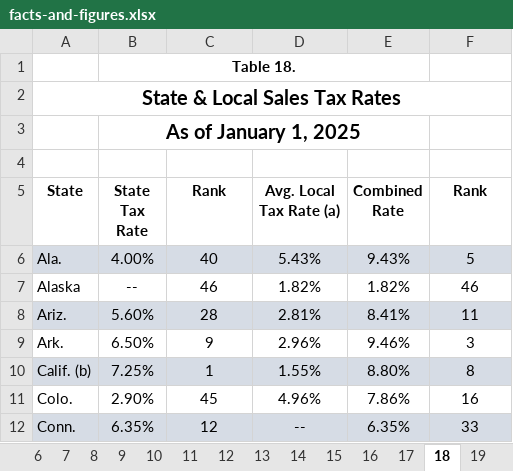
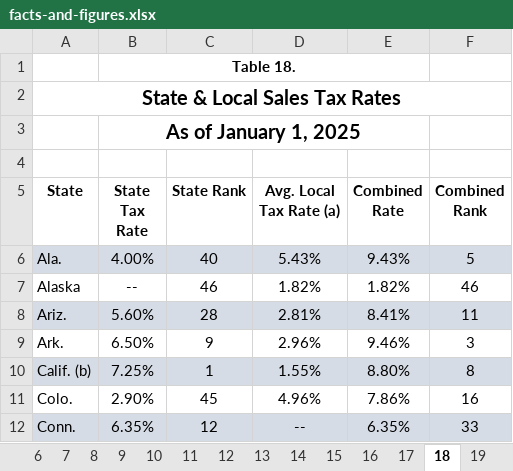
Before and after one commit to TaxFoundation/facts-and-figures-web, an Excel workbook: src/data/facts-and-figures.xlsx, sheet 18, drawn as a sheet; only a part is shown; values as stored, in another font and other column widths than the file's, no borders; the diff names each change by its address in the sheet, - before the commit and + after, or states it on an @@ line.

Commit message:
Fixes thru Table 20

```diff
--- a/src/data/facts-and-figures.xlsx (sheet 18)
+++ b/src/data/facts-and-figures.xlsx (sheet 18)
-C5: Rank
+C5: State Rank
-F5: Rank
+F5: Combined Rank
```
Also changed, not shown: sheet 8, sheet 4, 1 other file.
